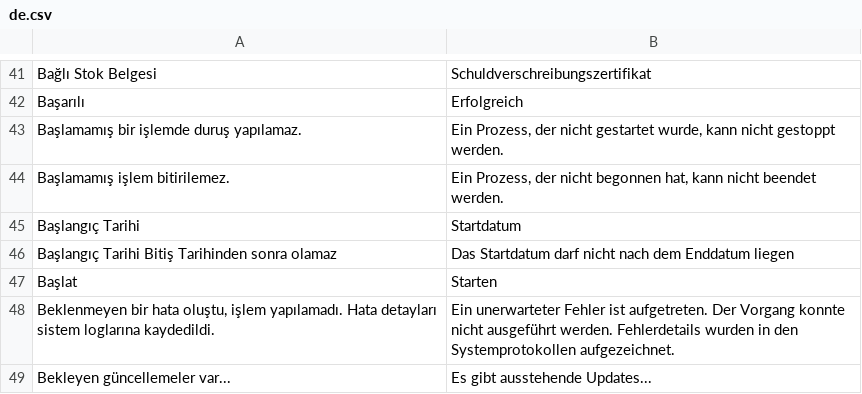
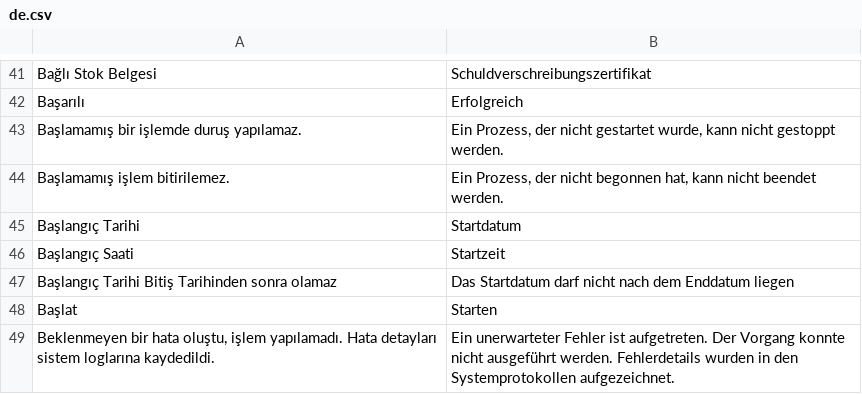
Before and after one commit to KTA-Endustri-Sistemleri/erpnextkta, a CSV file: erpnextkta/translations/de.csv, drawn as a sheet; only a part is shown, gaps mark what is left out; the shorter side is filled out with more unchanged rows.

```diff
--- a/erpnextkta/translations/de.csv
+++ b/erpnextkta/translations/de.csv
@@ -45,2 +45,3 @@ Başlamamış işlem bitirilemez.,"Ein Prozess, der nicht begonnen hat, kann nic
 Başlangıç Tarihi,Startdatum
+Başlangıç Saati,Startzeit
 Başlangıç Tarihi Bitiş Tarihinden sonra olamaz,Das Startdatum darf nicht nach dem Enddatum liegen
```
Also changed, not shown: erpnextkta/translations/en.csv, 1 other file.
